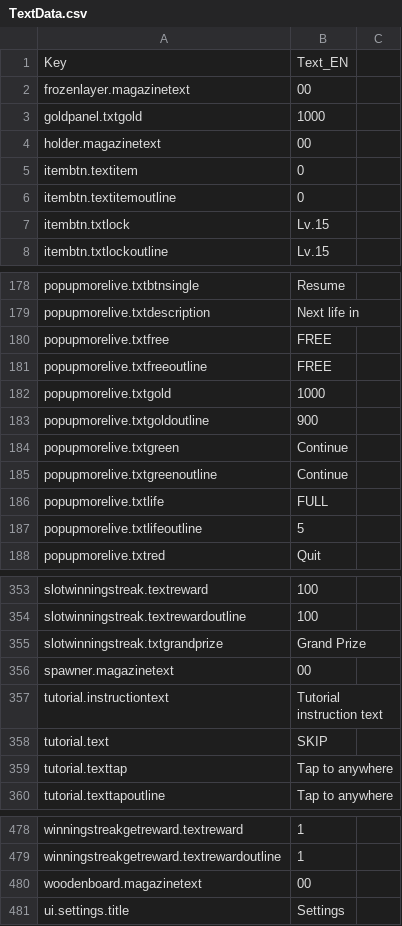
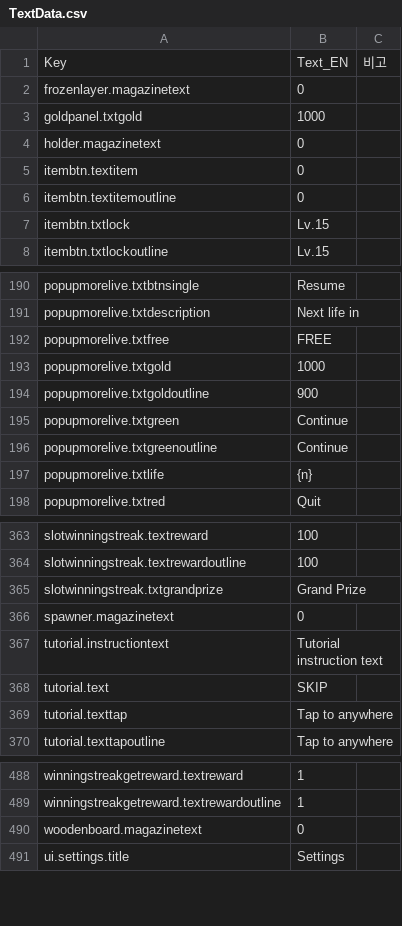
Before and after one commit to jisupark-tech/BalloonFlow, a CSV file: BalloonFlow/Assets/Resources/TextData/TextData.csv, drawn as a sheet; only a part is shown, gaps mark what is left out; the diff covers the shown part only.

```diff
--- a/BalloonFlow/Assets/Resources/TextData/TextData.csv
+++ b/BalloonFlow/Assets/Resources/TextData/TextData.csv
@@ -1,2 +1,2 @@
-Key,Text_EN
-frozenlayer.magazinetext,00
+Key,Text_EN,비고
+frozenlayer.magazinetext,0,
@@ -4 +4 @@ goldpanel.txtgold,1000
-holder.magazinetext,00
+holder.magazinetext,0,
@@ -234 +235,0 @@ popupmorelive.txtfree,FREE
-popupmorelive.txtfreeoutline,FREE
@@ -239,2 +240 @@ popupmorelive.txtgreenoutline,Continue
-popupmorelive.txtlife,FULL
-popupmorelive.txtlifeoutline,5
+popupmorelive.txtlife,{n},
@@ -452 +452 @@ slotwinningstreak.txtgrandprize,Grand Prize
-spawner.magazinetext,00
+spawner.magazinetext,0,
@@ -588 +588 @@ winningstreakgetreward.textrewardoutline,1
-woodenboard.magazinetext,00
+woodenboard.magazinetext,0,
```
Also changed, not shown: 29 added rows, 17 removed rows and 16 edited cells elsewhere in this file, 2 other files.
